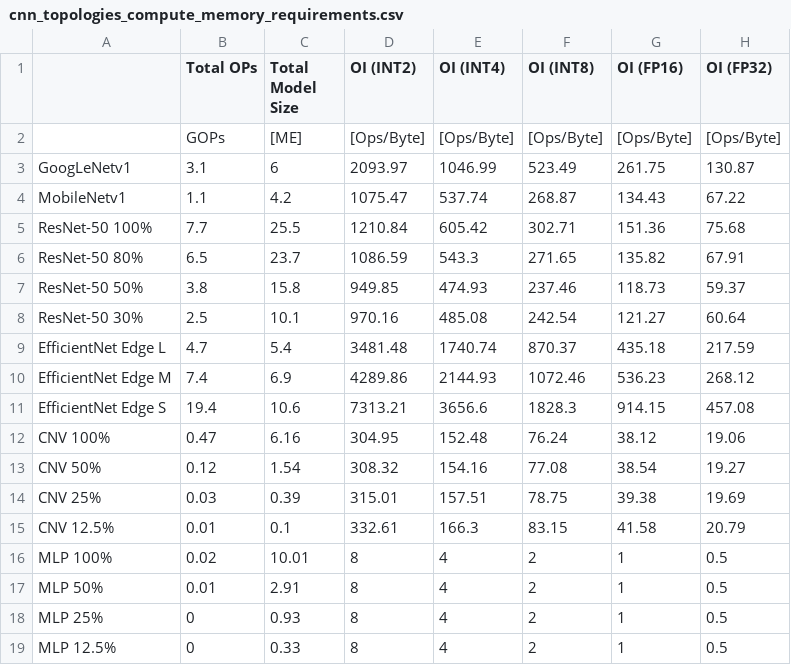
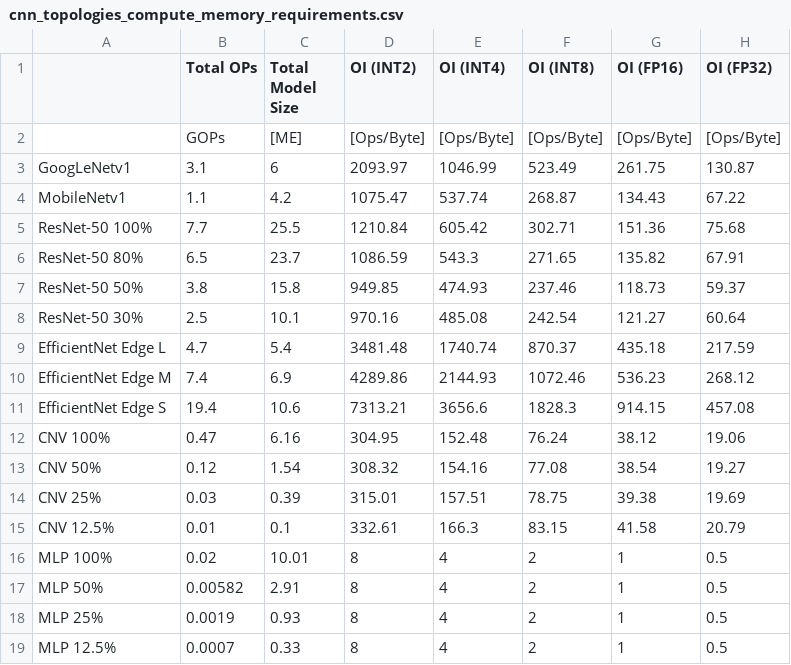
Before and after one commit to RCL-lab/QutibenchWeb, a CSV file: _notebooks/data/cnn_topologies_compute_memory_requirements.csv, drawn as a sheet.

```diff
--- a/_notebooks/data/cnn_topologies_compute_memory_requirements.csv
+++ b/_notebooks/data/cnn_topologies_compute_memory_requirements.csv
@@ -16,4 +16,4 @@ CNV 12.5%,0.01,0.1,332.61,166.3,83.15,41.58,20.79
 MLP 100%,0.02,10.01,8,4,2,1,0.5
-MLP 50%,0.01,2.91,8,4,2,1,0.5
-MLP 25%,0,0.93,8,4,2,1,0.5
-MLP 12.5%,0,0.33,8,4,2,1,0.5
+MLP 50%,0.00582,2.91,8,4,2,1,0.5
+MLP 25%,0.0019,0.93,8,4,2,1,0.5
+MLP 12.5%,0.0007,0.33,8,4,2,1,0.5
```
Also changed, not shown: _notebooks/data/peakPerfBandHardPlatf.csv, 6 other files.
